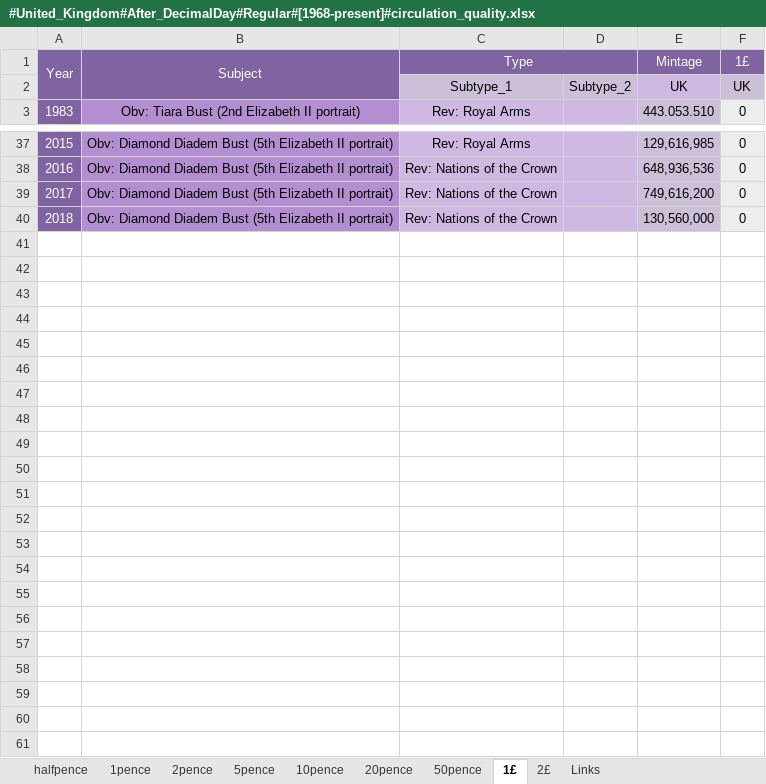
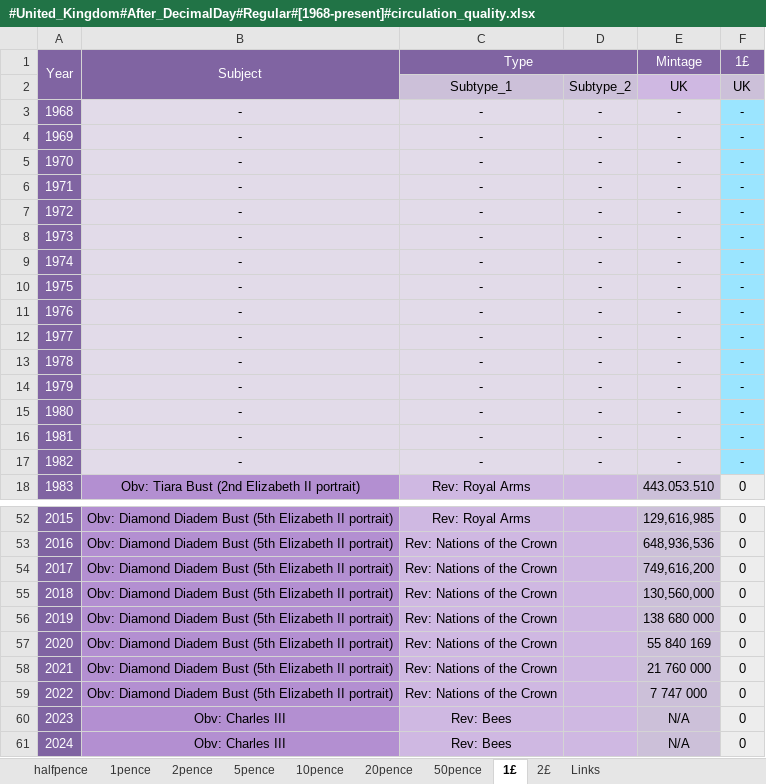
Before and after one commit to DartAlexator/CoinCollection, an Excel workbook: Collections/United_Kingdom/#United_Kingdom#After_DecimalDay#Regular#[1968-present]#circulation_quality.xlsx, sheet 1£, drawn as a sheet; only a part is shown, gaps mark what is left out; values as stored, in another font and other column widths than the file's, no borders; conditional formats not drawn; the diff names each change by its address in the sheet, - before the commit and + after, or states it on an @@ line.

```diff
--- a/Collections/United_Kingdom/#United_Kingdom#After_DecimalDay#Regular#[1968-present]#circulation_quality.xlsx (sheet 1£)
+++ b/Collections/United_Kingdom/#United_Kingdom#After_DecimalDay#Regular#[1968-present]#circulation_quality.xlsx (sheet 1£)
+row 3: 1968 | - | - | - | - | -
+row 4: 1969 | - | - | - | - | -
+row 5: 1970 | - | - | - | - | -
+row 6: 1971 | - | - | - | - | -
+row 7: 1972 | - | - | - | - | -
+row 8: 1973 | - | - | - | - | -
+row 9: 1974 | - | - | - | - | -
+row 10: 1975 | - | - | - | - | -
+row 11: 1976 | - | - | - | - | -
+row 12: 1977 | - | - | - | - | -
+row 13: 1978 | - | - | - | - | -
+row 14: 1979 | - | - | - | - | -
+row 15: 1980 | - | - | - | - | -
+row 16: 1981 | - | - | - | - | -
+row 17: 1982 | - | - | - | - | -
+row 56: 2019 | Obv: Diamond Diadem Bust (5th Elizabeth II portrait) | Rev: Nations of the Crown |  | 138 680 000 | 0
+row 57: 2020 | Obv: Diamond Diadem Bust (5th Elizabeth II portrait) | Rev: Nations of the Crown |  | 55 840 169 | 0
+row 58: 2021 | Obv: Diamond Diadem Bust (5th Elizabeth II portrait) | Rev: Nations of the Crown |  | 21 760 000 | 0
+row 59: 2022 | Obv: Diamond Diadem Bust (5th Elizabeth II portrait) | Rev: Nations of the Crown |  | 7 747 000 | 0
+row 60: 2023 | Obv: Charles III | Rev: Bees |  | N/A | 0
+row 61: 2024 | Obv: Charles III | Rev: Bees |  | N/A | 0
```
Also changed, not shown: sheet halfpence, sheet 2£, sheet 20pence, sheet 1pence, sheet 2pence, sheet 50pence, 3 more sheets, Collections/Russia/#Russia#Russian_Federation#Regular#[1993-present]#circulation_quality.xlsx, Collections/TMP/Иностранные_дубли.xlsx, 6 other files.
